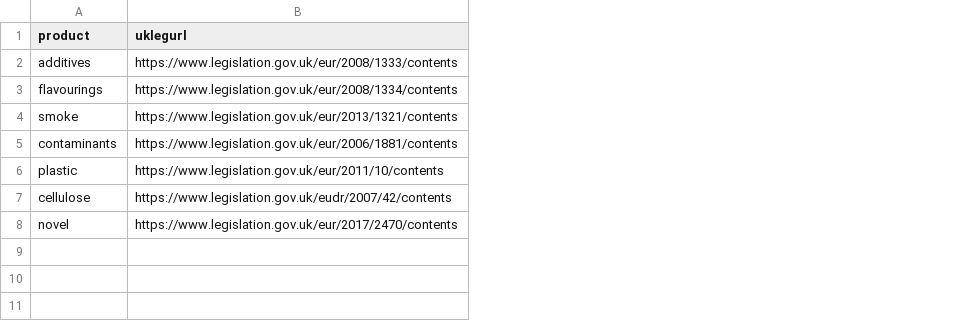
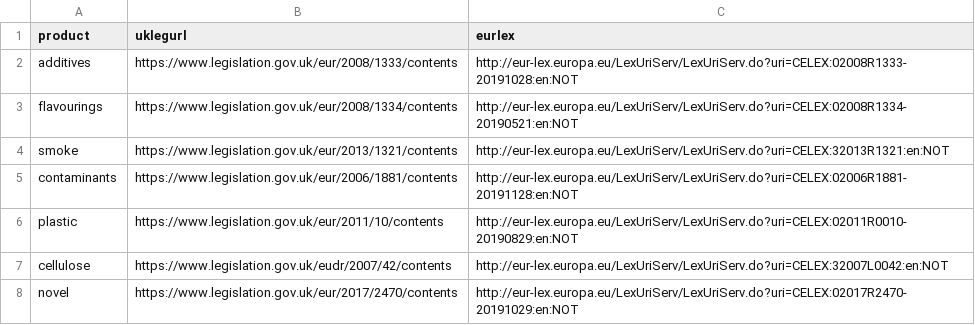
Before and after one commit to FoodStandardsAgency/eulegscrape, a CSV file: reference/legislation-urls.csv, drawn as a sheet; the diff names each change by its address in the sheet, - before the commit and + after, or states it on an @@ line.

```diff
--- a/reference/legislation-urls.csv
+++ b/reference/legislation-urls.csv
+column C (eurlex), rows 2-8: http://eur-lex.europa.eu/LexUriServ/LexUriServ.do?uri=CELEX:02008R1333-20191028:en:NOT | http://eur-lex.europa.eu/LexUriServ/LexUriServ.do?uri=CELEX:02008R1334-20190521:en:NOT | http://eur-lex.europa.eu/LexUriServ/LexUriServ.do?uri=CELEX:32013R1321:en:NOT | http://eur-lex.europa.eu/LexUriServ/LexUriServ.do?uri=CELEX:02006R1881-20191128:en:NOT | http://eur-lex.europa.eu/LexUriServ/LexUriServ.do?uri=CELEX:02011R0010-20190829:en:NOT | http://eur-lex.europa.eu/LexUriServ/LexUriServ.do?uri=CELEX:32007L0042:en:NOT | http://eur-lex.europa.eu/LexUriServ/LexUriServ.do?uri=CELEX:02017R2470-20191029:en:NOT
```
Also changed, not shown: csv/additives/additives.csv, csv/contaminants/footnotes.csv, 18 other files.
